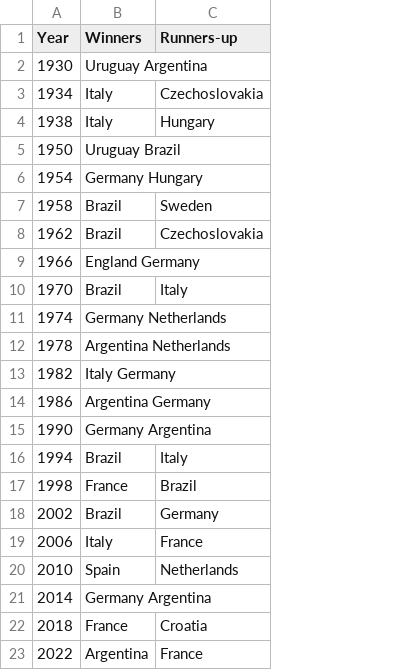
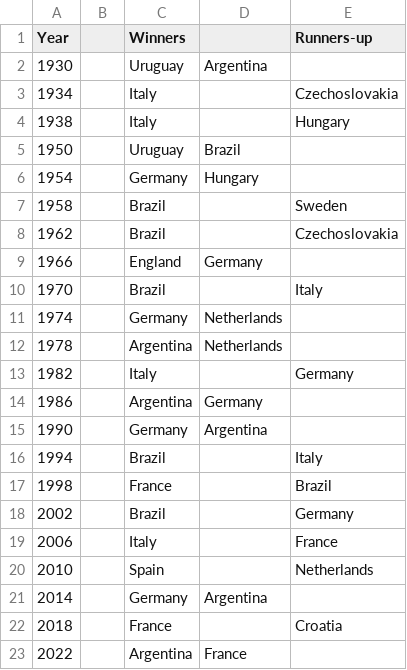
Before and after one commit to jschwartz77/Cp321A7, a CSV file: scores.csv, drawn as a sheet; addresses are those after the commit; the diff names each change by its address in the sheet, - before the commit and + after, or states it on an @@ line.

Commit message:
Update scores.csv

```diff
--- a/scores.csv
+++ b/scores.csv
+column B, empty
+column D, rows 2-23: Argentina |  |  | Brazil | Hungary |  |  | Germany |  | Netherlands | Netherlands |  | Germany | Argentina |  |  |  |  |  | Argentina |  | France
-C2 (Winners): Uruguay Argentina
+C2 (Winners): Uruguay
-C5 (Winners): Uruguay Brazil
+C5 (Winners): Uruguay
-C6 (Winners): Germany Hungary
+C6 (Winners): Germany
-C9 (Winners): England Germany
+C9 (Winners): England
-C11 (Winners): Germany Netherlands
+C11 (Winners): Germany
-C12 (Winners): Argentina Netherlands
+C12 (Winners): Argentina
-C13 (Winners): Italy Germany
+C13 (Winners): Italy
-E13 (Runners-up): (empty)
+E13 (Runners-up): Germany
-C14 (Winners): Argentina Germany
+C14 (Winners): Argentina
-C15 (Winners): Germany Argentina
+C15 (Winners): Germany
-C21 (Winners): Germany Argentina
+C21 (Winners): Germany
-E23 (Runners-up): France
+E23 (Runners-up): (empty)
```
